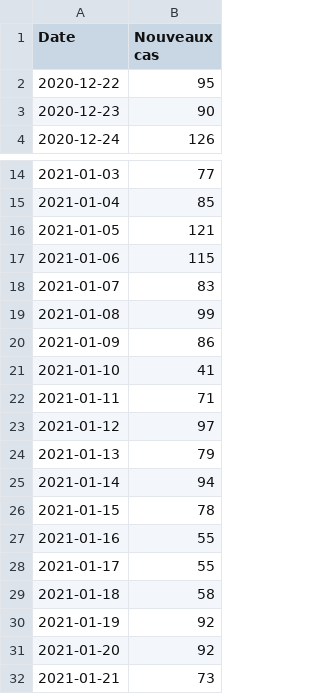
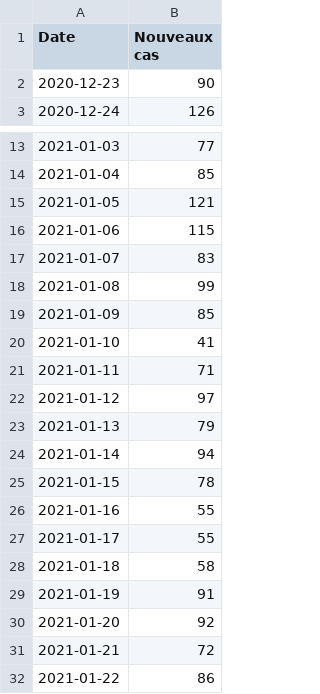
Before and after one commit to maradan29/coronaFR, a CSV file: cas.csv, drawn as a sheet; only a part is shown, gaps mark what is left out.

```diff
--- a/cas.csv
+++ b/cas.csv
@@ -1,3 +1,2 @@
 Date,Nouveaux cas
-2020-12-22,95
 2020-12-23,90
@@ -19,3 +18,3 @@ Date,Nouveaux cas
 2021-01-08,99
-2021-01-09,86
+2021-01-09,85
 2021-01-10,41
@@ -29,4 +28,5 @@ Date,Nouveaux cas
 2021-01-18,58
-2021-01-19,92
+2021-01-19,91
 2021-01-20,92
-2021-01-21,73
+2021-01-21,72
+2021-01-22,86
```
Also changed, not shown: deces.csv, hospitalisations.csv, 3 other files.
